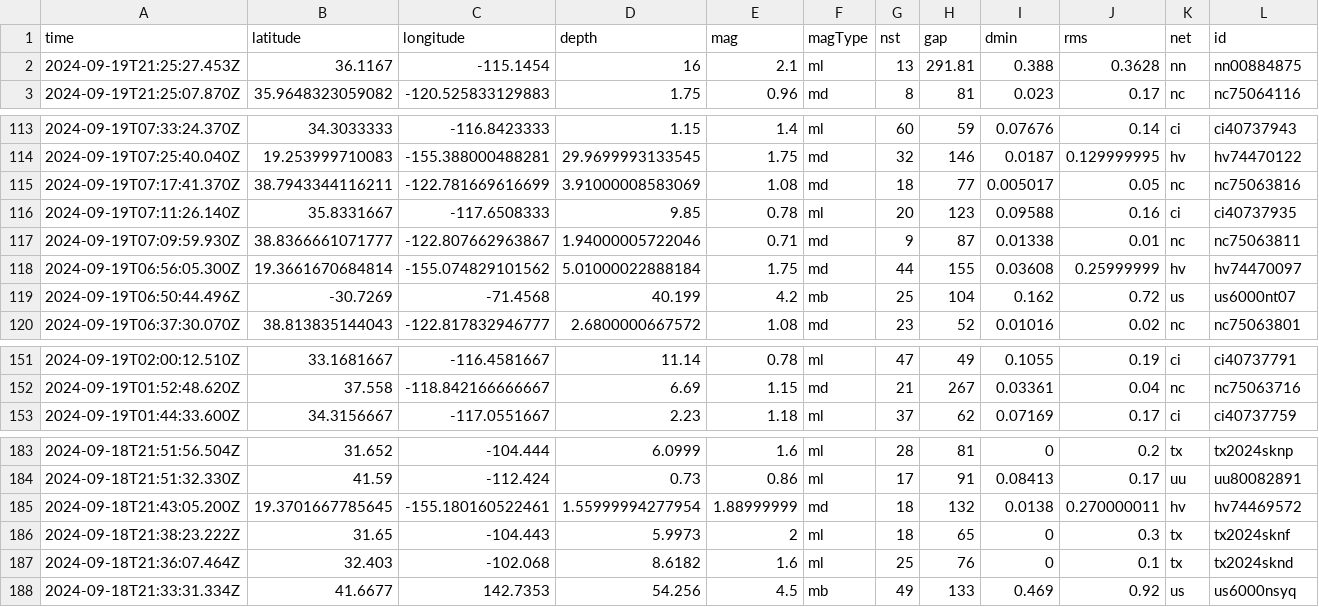
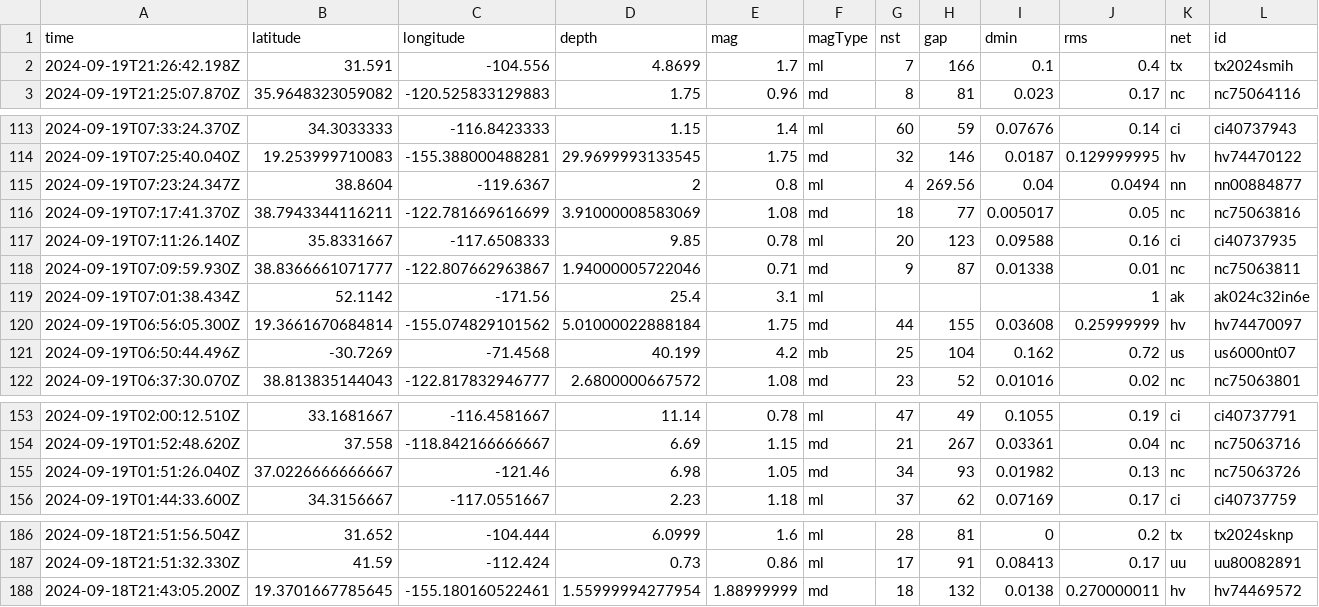
Before and after one commit to HowardTan-repo/demo-github-actions, a CSV file: usgs_current.csv, drawn as a sheet; only a part is shown, gaps mark what is left out; removed rows and columns are numbered as before the commit, all else as after; rows hold the shown columns only; the diff names each change by its address in the sheet, - before the commit and + after, or states it on an @@ line.

```diff
--- a/usgs_current.csv
+++ b/usgs_current.csv
-row 2: 2024-09-19T21:25:27.453Z | 36.1167 | -115.1454 | 16 | 2.1 | ml | 13 | 291.81 | 0.388 | 0.3628 | nn | nn00884875
+row 2: 2024-09-19T21:26:42.198Z | 31.591 | -104.556 | 4.8699 | 1.7 | ml | 7 | 166 | 0.1 | 0.4 | tx | tx2024smih
+row 115: 2024-09-19T07:23:24.347Z | 38.8604 | -119.6367 | 2 | 0.8 | ml | 4 | 269.56 | 0.04 | 0.0494 | nn | nn00884877
+row 119: 2024-09-19T07:01:38.434Z | 52.1142 | -171.56 | 25.4 | 3.1 | ml |  |  |  | 1 | ak | ak024c32in6e
+row 155: 2024-09-19T01:51:26.040Z | 37.0226666666667 | -121.46 | 6.98 | 1.05 | md | 34 | 93 | 0.01982 | 0.13 | nc | nc75063726
-row 186: 2024-09-18T21:38:23.222Z | 31.65 | -104.443 | 5.9973 | 2 | ml | 18 | 65 | 0 | 0.3 | tx | tx2024sknf
-row 187: 2024-09-18T21:36:07.464Z | 32.403 | -102.068 | 8.6182 | 1.6 | ml | 25 | 76 | 0 | 0.1 | tx | tx2024sknd
-row 188: 2024-09-18T21:33:31.334Z | 41.6677 | 142.7353 | 54.256 | 4.5 | mb | 49 | 133 | 0.469 | 0.92 | us | us6000nsyq
```
Also changed, not shown: 1 other file.
